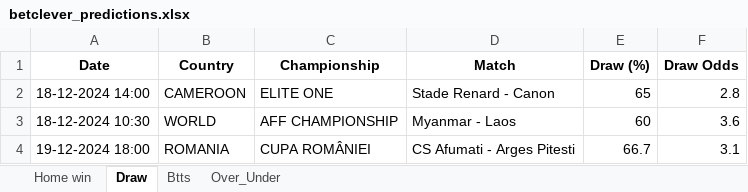
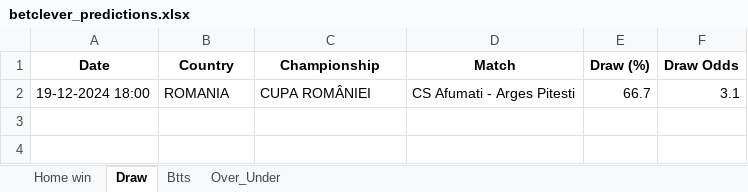
Before and after one commit to dcosta-da/soccer_predictions_scraper, an Excel workbook: betclever_predictions.xlsx, sheet Draw, drawn as a sheet; values as stored, in another font and other column widths than the file's, no borders; the diff names each change by its address in the sheet, - before the commit and + after, or states it on an @@ line.

```diff
--- a/betclever_predictions.xlsx (sheet Draw)
+++ b/betclever_predictions.xlsx (sheet Draw)
-row 2: 18-12-2024 14:00 | CAMEROON | ELITE ONE | Stade Renard - Canon | 65 | 2.8
-row 3: 18-12-2024 10:30 | WORLD | AFF CHAMPIONSHIP | Myanmar - Laos | 60 | 3.6
```
Also changed, not shown: sheet Btts, sheet Over_Under, sheet Home win.
